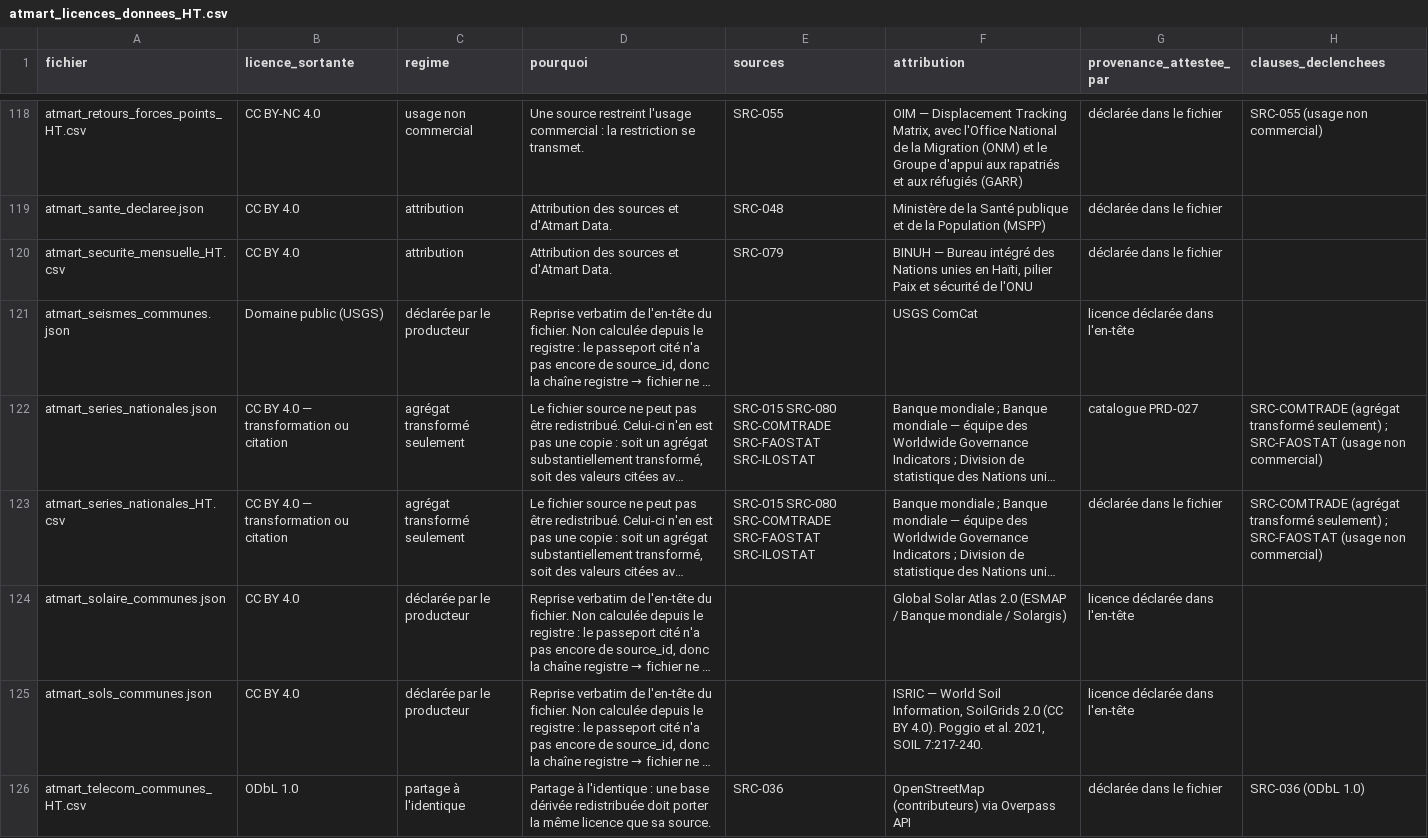
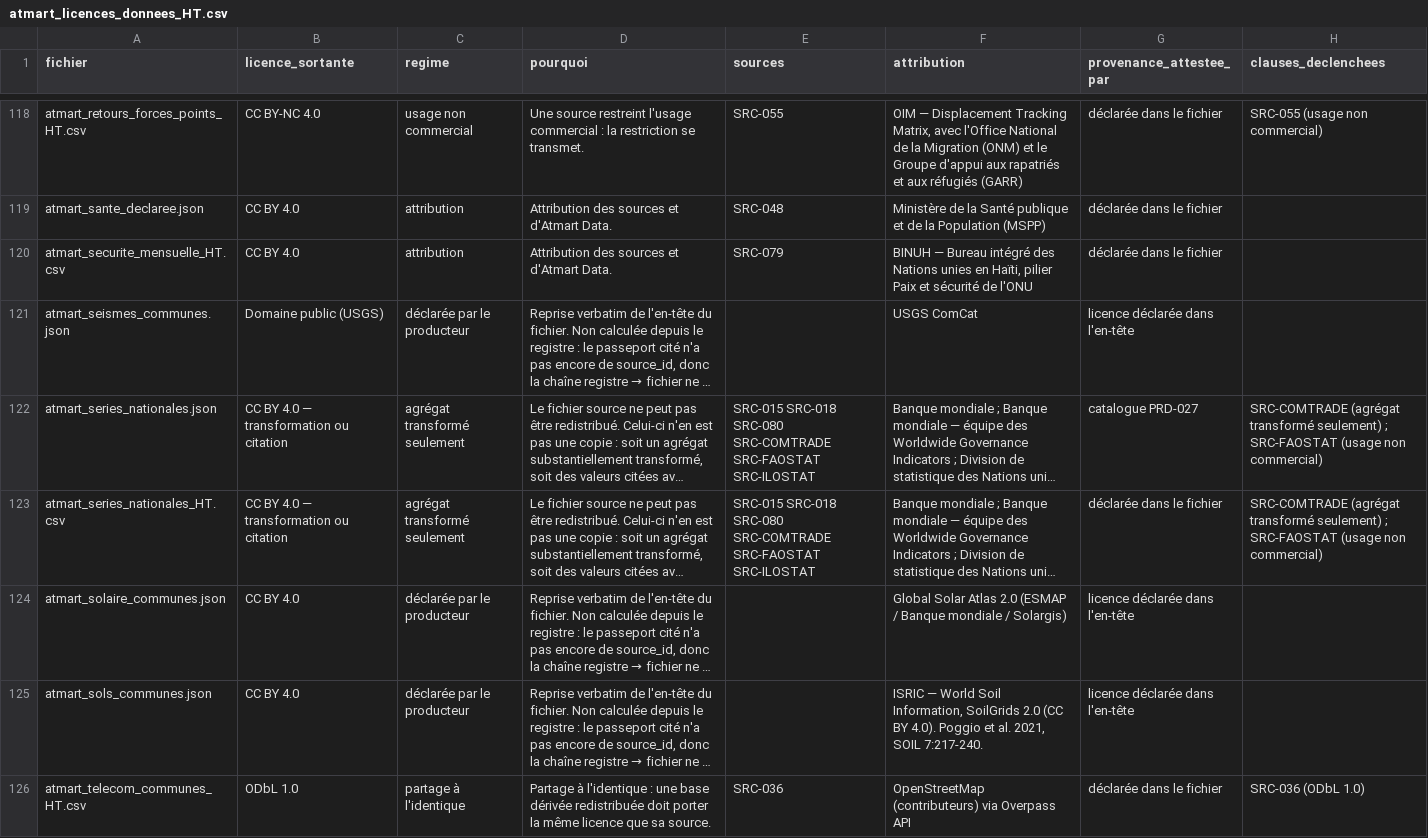
Before and after one commit to jwmyril/atmart-site, a CSV file: data/atmart_licences_donnees_HT.csv, drawn as a sheet; only a part is shown, gaps mark what is left out; long unchanged cells end in …; the diff names each change by its address in the sheet, - before the commit and + after, or states it on an @@ line.

```diff
--- a/data/atmart_licences_donnees_HT.csv
+++ b/data/atmart_licences_donnees_HT.csv
-E122:E123 (sources): SRC-015 SRC-080 SRC-COMTRADE…
+E122:E123 (sources): SRC-015 SRC-018 SRC-080 SRC-COMTRADE…
```
Also changed, not shown: data/atmart_registre_sources.csv, 28 other files.
